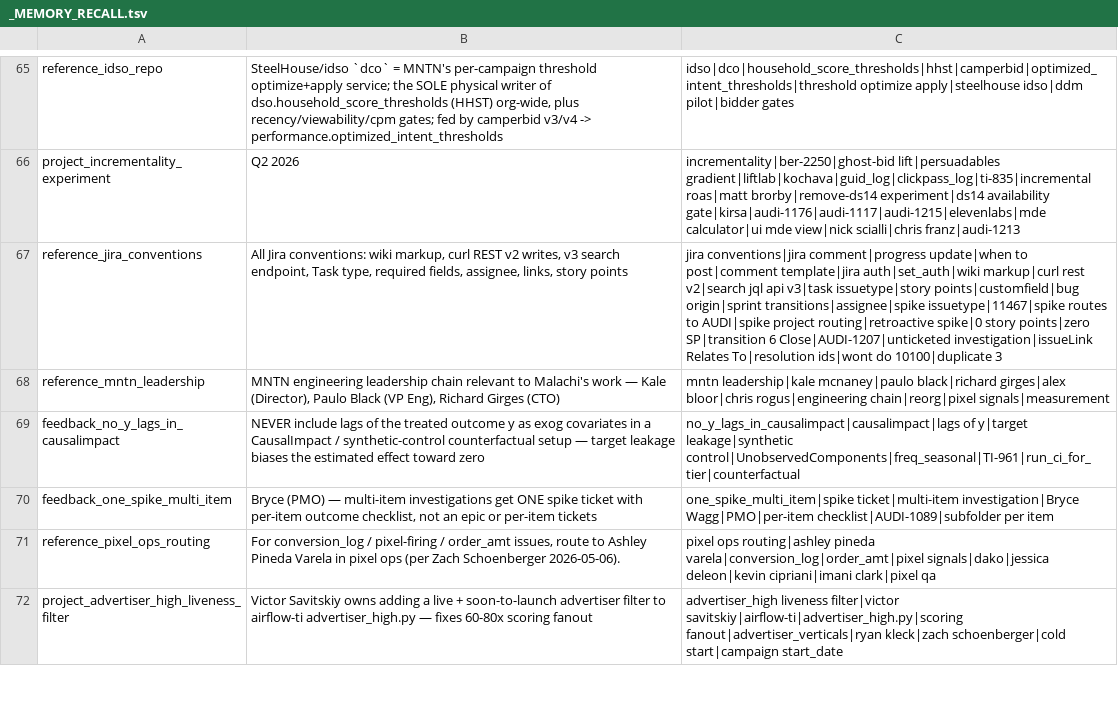
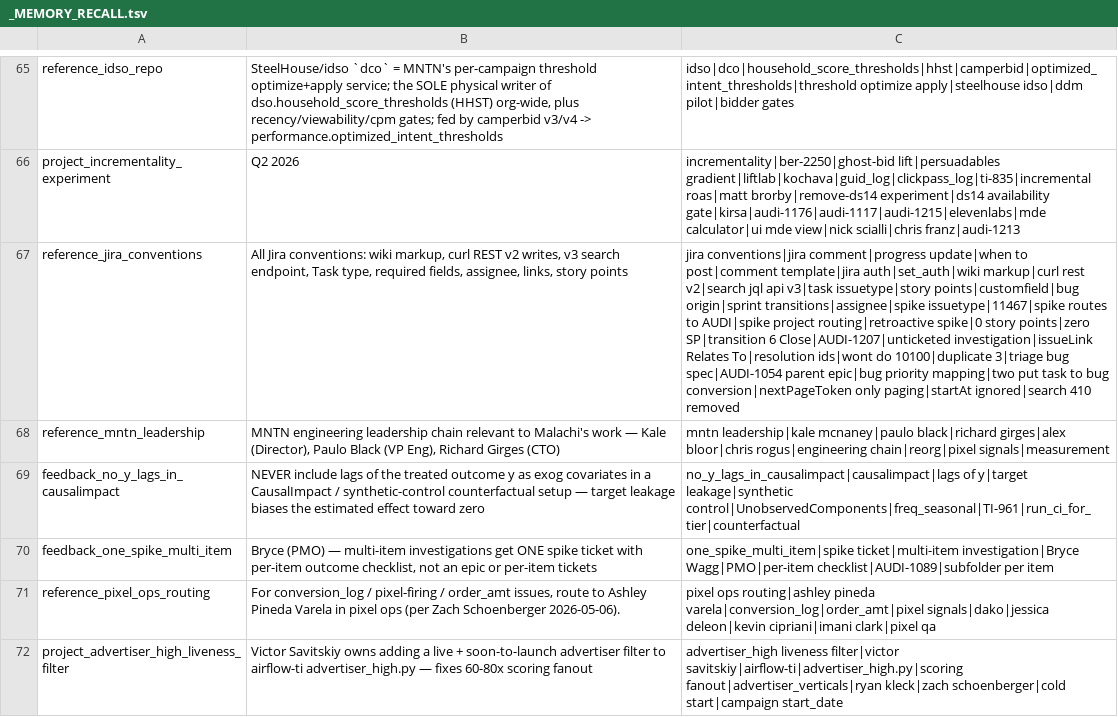
Before and after one commit to mdunn-mntn/malachi-workspace, a TSV file: knowledge/_MEMORY_RECALL.tsv, drawn as a sheet; only a part is shown, gaps mark what is left out; the diff covers the shown part only; the diff names each change by its address in the sheet, - before the commit and + after, or states it on an @@ line.

Commit message:
AUDI-1191: capture rapid replies, triage filer, and the Jira paging trap
PRs #1239/#1240 merged; Bryce's triage-Bug spec and the two-PUT conversion in jira conventions; Confluence content moved to TI On Call Playbook 2908061697; digest semantics and gcloud reauth noted in AUDI-1194.

```diff
--- a/knowledge/_MEMORY_RECALL.tsv
+++ b/knowledge/_MEMORY_RECALL.tsv
-C67: …do 10100|duplicate 3
+C67: …do 10100|duplicate 3|triage bug spec|AUDI-1054 parent epic|bug priority mapping|two put task to bug conversion|nextPageToken only paging|startAt ignored|search 410 removed
```
Also changed, not shown: 1 edited cell elsewhere in this file, 8 other files.
